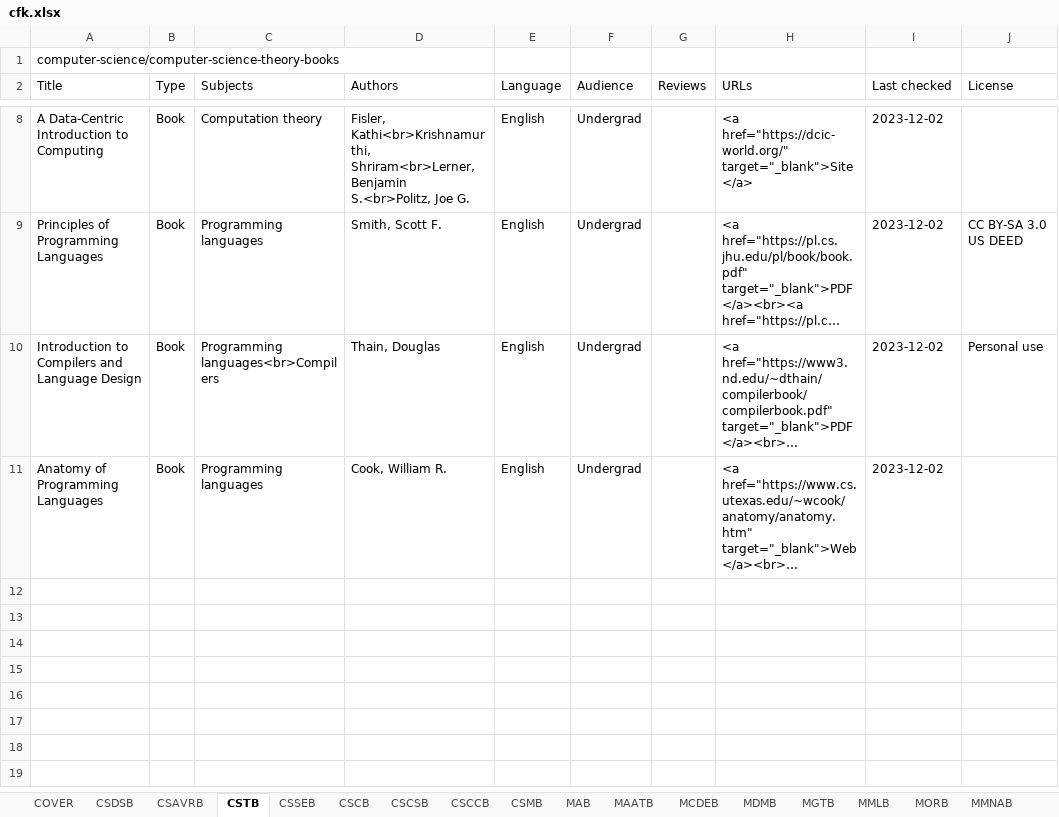
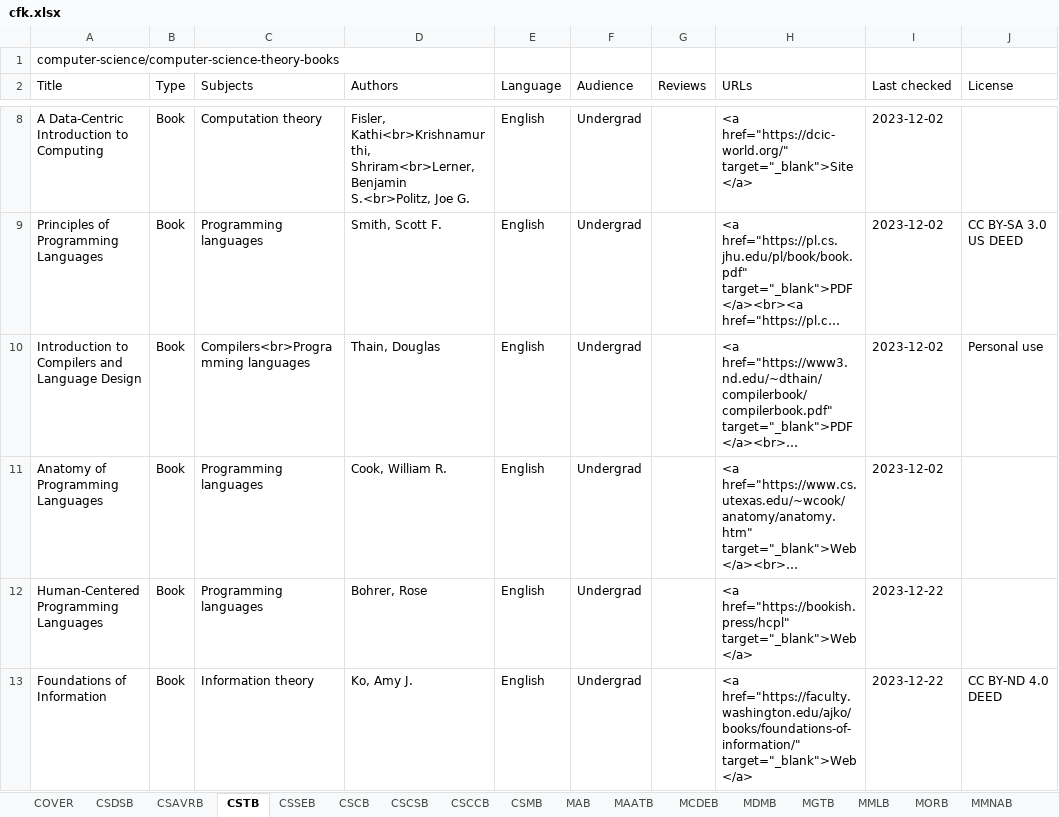
Before and after one commit to CFKNow/cfknow.github.io, an Excel workbook: utilities/cfk.xlsx, sheet CSTB, drawn as a sheet; only a part is shown, gaps mark what is left out; long unchanged cells end in …; values as stored, in another font and other column widths than the file's, no borders; the diff names each change by its address in the sheet, - before the commit and + after, or states it on an @@ line.

```diff
--- a/utilities/cfk.xlsx (sheet CSTB)
+++ b/utilities/cfk.xlsx (sheet CSTB)
-C10 (Subjects): Programming languages<br>Compilers
+C10 (Subjects): Compilers<br>Programming languages
+row 12: Human-Centered Programming Languages | Book | Programming languages | Bohrer, Rose | English | Undergrad |  | <a href="https://bookish.press/hcpl" target="_blank">Web</a> | 2023-12-22
+row 13: Foundations of Information | Book | Information theory | Ko, Amy J. | English | Undergrad |  | <a href="https://faculty.washington.edu/ajko/books/foundations-of-information/" target="_blank">Web</a> | 2023-12-22 | CC BY-ND 4.0 DEED
```
Also changed, not shown: sheet MLFMLB, sheet CSDSB, sheet MLPMLB, sheet MMLB, sheet MLDLB, sheet MAB, 9 more sheets, 57 other files.
